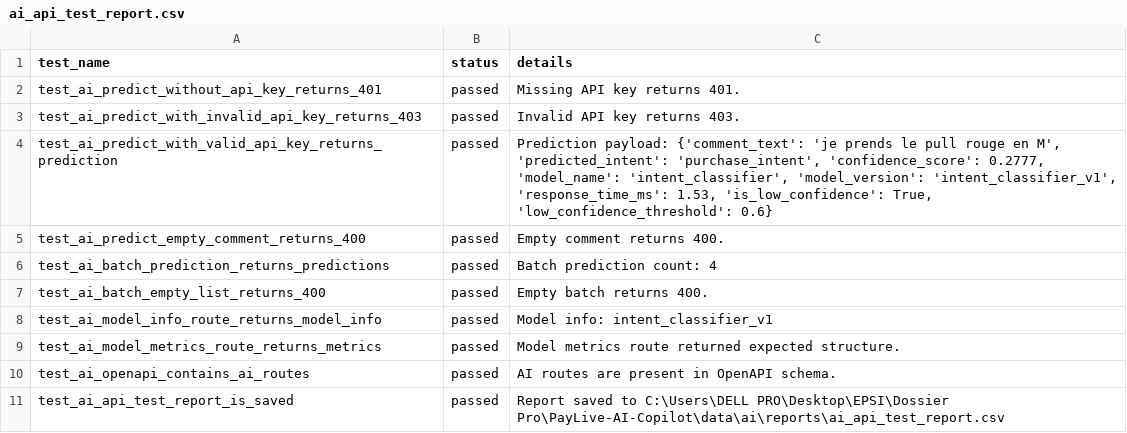
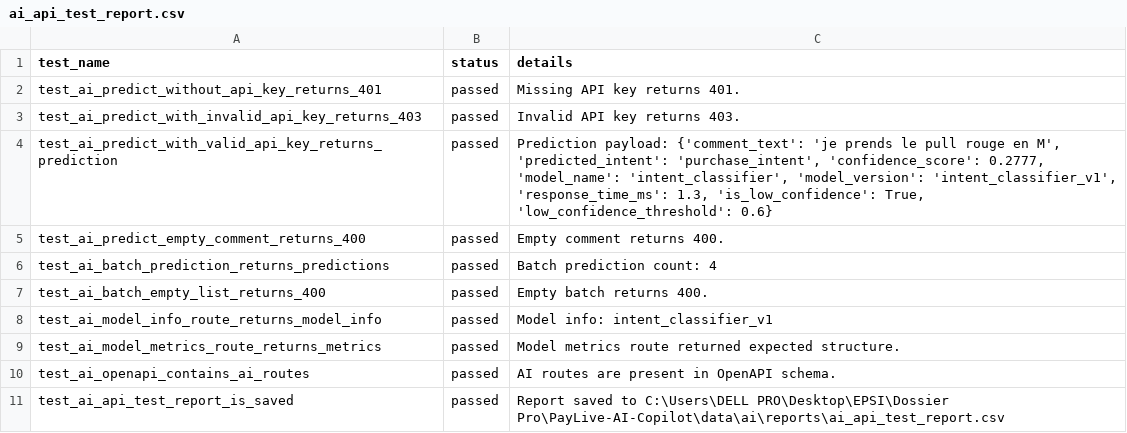
Before and after one commit to achraffaouziapp/PayLive-AI-Copilot, a CSV file: data/ai/reports/ai_api_test_report.csv, drawn as a sheet.

```diff
--- a/data/ai/reports/ai_api_test_report.csv
+++ b/data/ai/reports/ai_api_test_report.csv
@@ -3,3 +3,3 @@ test_ai_predict_without_api_key_returns_401,passed,Missing API key returns 401.
 test_ai_predict_with_invalid_api_key_returns_403,passed,Invalid API key returns 403.
-test_ai_predict_with_valid_api_key_returns_prediction,passed,"Prediction payload: {'comment_text': 'je prends le pull rouge en M', 'predicted_intent': 'purchase_intent', 'confidence_score': 0.2777, 'model_name': 'intent_classifier', 'model_version': 'intent_classifier_v1', 'response_time_ms': 1.53, 'is_low_confidence': True, 'low_confidence_threshold': 0.6}"
+test_ai_predict_with_valid_api_key_returns_prediction,passed,"Prediction payload: {'comment_text': 'je prends le pull rouge en M', 'predicted_intent': 'purchase_intent', 'confidence_score': 0.2777, 'model_name': 'intent_classifier', 'model_version': 'intent_classifier_v1', 'response_time_ms': 1.3, 'is_low_confidence': True, 'low_confidence_threshold': 0.6}"
 test_ai_predict_empty_comment_returns_400,passed,Empty comment returns 400.
```
Also changed, not shown: data/ai/predictions/ai_predictions_log.csv, data/ai/reports/intent_model_test_report.csv, 2 other files.
